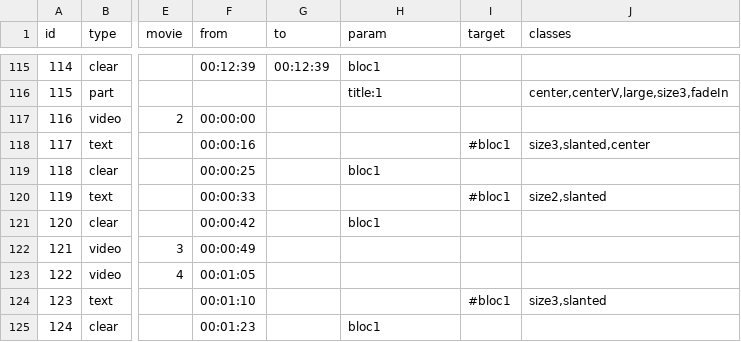
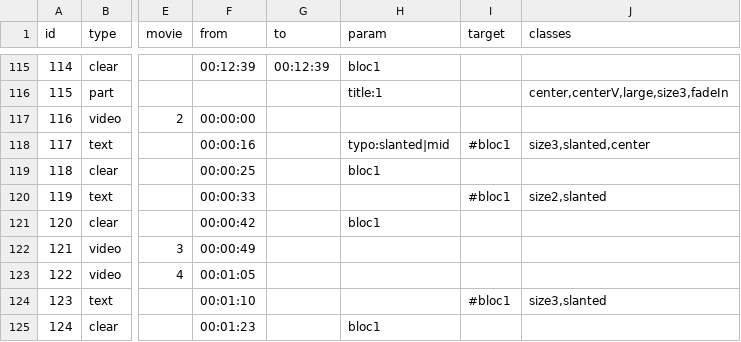
Before and after one commit to HEAR/LDF-A-Richer-Dust, a CSV file: public/assets/csv/conducteur-last.csv, drawn as a sheet; only a part is shown, gaps mark what is left out; the diff names each change by its address in the sheet, - before the commit and + after, or states it on an @@ line.

Commit message:
update conducteur

```diff
--- a/public/assets/csv/conducteur-last.csv
+++ b/public/assets/csv/conducteur-last.csv
-H118 (param): (empty)
+H118 (param): typo:slanted|mid
```
Also changed, not shown: 1 other file.
